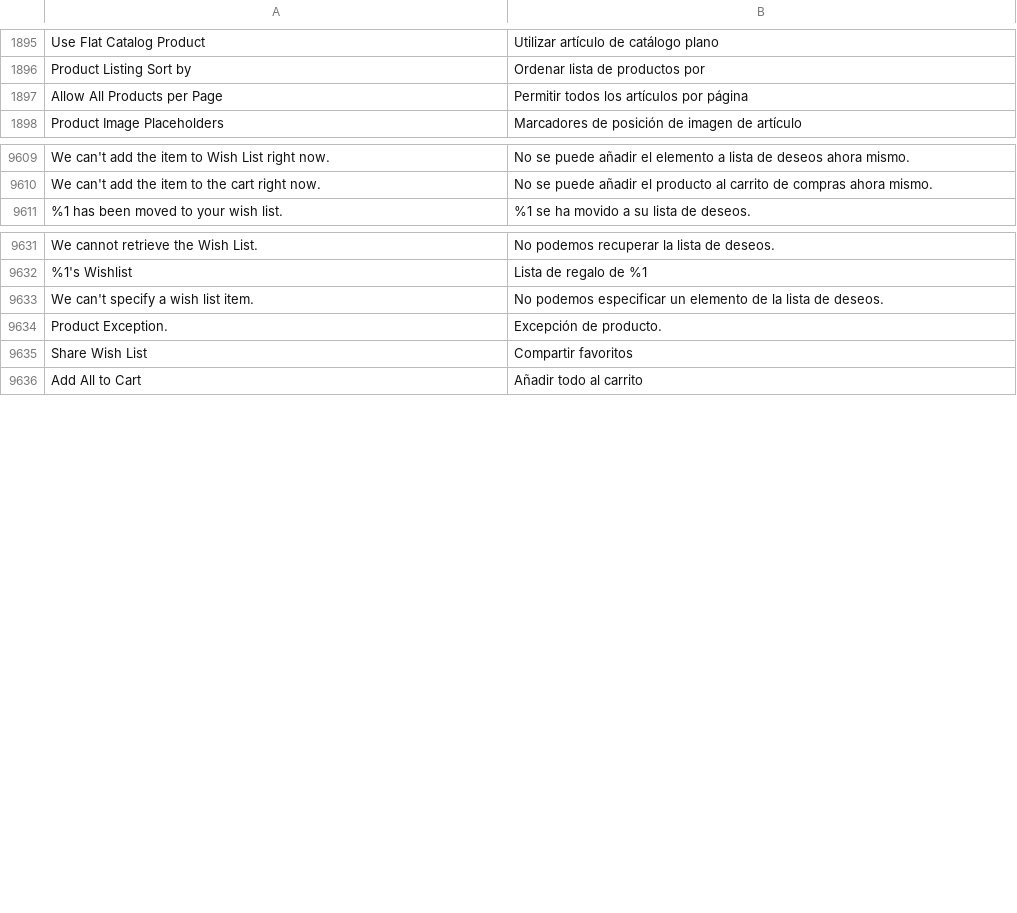
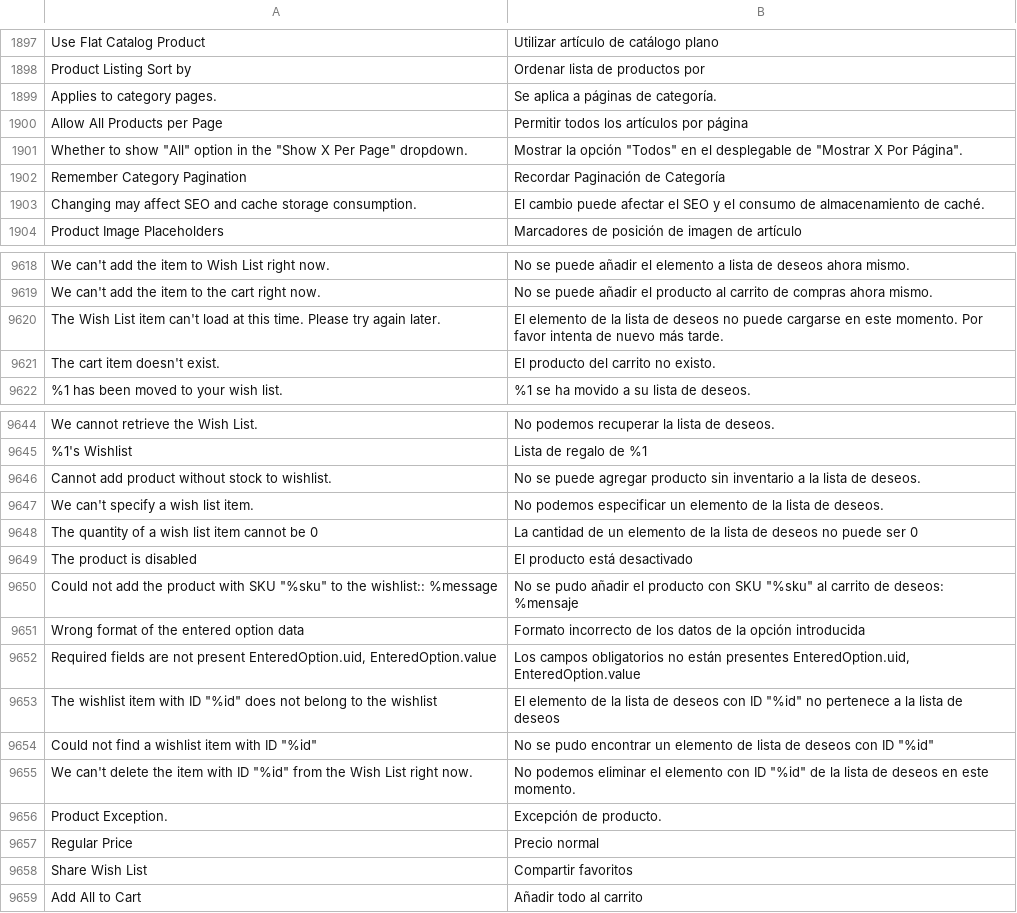
Before and after one commit to magento-l10n/language-es_MX, a CSV file: es_MX.csv, drawn as a sheet; only a part is shown, gaps mark what is left out; the diff covers the shown part only; the diff names each change by its address in the sheet, - before the commit and + after, or states it on an @@ line.

Commit message:
Updating translations from Crowdin.

```diff
--- a/es_MX.csv
+++ b/es_MX.csv
+row 1899: Applies to category pages. | Se aplica a páginas de categoría.
+row 1901: Whether to show "All" option in the "Show X Per Page" dropdown. | Mostrar la opción "Todos" en el desplegable de "Mostrar X Por Página".
+row 1902: Remember Category Pagination | Recordar Paginación de Categoría
+row 1903: Changing may affect SEO and cache storage consumption. | El cambio puede afectar el SEO y el consumo de almacenamiento de caché.
+row 9620: The Wish List item can't load at this time. Please try again later. | El elemento de la lista de deseos no puede cargarse en este momento. Por favor intenta de nuevo más tarde.
+row 9621: The cart item doesn't exist. | El producto del carrito no existo.
+row 9646: Cannot add product without stock to wishlist. | No se puede agregar producto sin inventario a la lista de deseos.
+row 9648: The quantity of a wish list item cannot be 0 | La cantidad de un elemento de la lista de deseos no puede ser 0
+row 9649: The product is disabled | El producto está desactivado
+row 9650: Could not add the product with SKU "%sku" to the wishlist:: %message | No se pudo añadir el producto con SKU "%sku" al carrito de deseos: %mensaje
+row 9651: Wrong format of the entered option data | Formato incorrecto de los datos de la opción introducida
+row 9652: Required fields are not present EnteredOption.uid, EnteredOption.value | Los campos obligatorios no están presentes EnteredOption.uid, EnteredOption.value
+row 9653: The wishlist item with ID "%id" does not belong to the wishlist | El elemento de la lista de deseos con ID "%id" no pertenece a la lista de deseos
+row 9654: Could not find a wishlist item with ID "%id" | No se pudo encontrar un elemento de lista de deseos con ID "%id"
+row 9655: We can't delete the item with ID "%id" from the Wish List right now. | No podemos eliminar el elemento con ID "%id" de la lista de deseos en este momento.
+row 9657: Regular Price | Precio normal
```
Also changed, not shown: 9 added rows elsewhere in this file, 1 other file.
